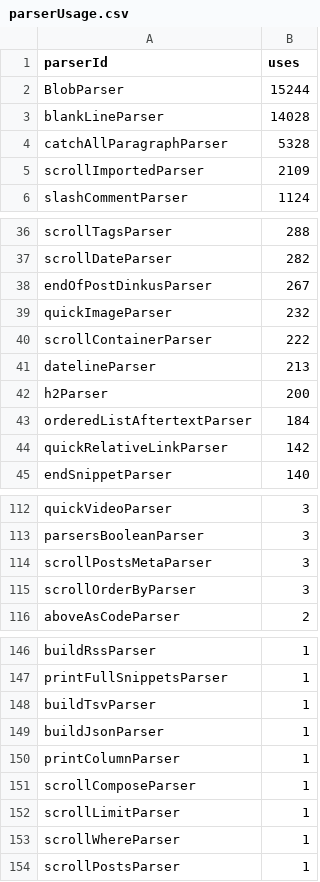
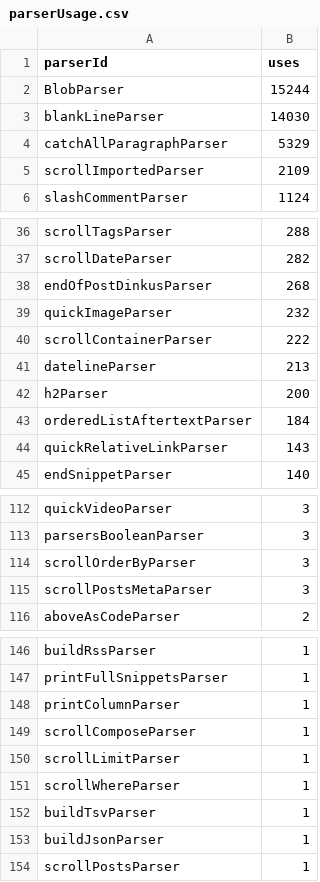
Before and after one commit to breck7/breckyunits.com, a CSV file: parserUsage.csv, drawn as a sheet; only a part is shown, gaps mark what is left out.

```diff
--- a/parserUsage.csv
+++ b/parserUsage.csv
@@ -2,4 +2,4 @@ parserId,uses
 BlobParser,15244
-blankLineParser,14028
-catchAllParagraphParser,5328
+blankLineParser,14030
+catchAllParagraphParser,5329
 scrollImportedParser,2109
@@ -37,3 +37,3 @@ scrollTagsParser,288
 scrollDateParser,282
-endOfPostDinkusParser,267
+endOfPostDinkusParser,268
 quickImageParser,232
@@ -43,3 +43,3 @@ h2Parser,200
 orderedListAftertextParser,184
-quickRelativeLinkParser,142
+quickRelativeLinkParser,143
 endSnippetParser,140
@@ -113,4 +113,4 @@ quickVideoParser,3
 parsersBooleanParser,3
+scrollOrderByParser,3
 scrollPostsMetaParser,3
-scrollOrderByParser,3
 aboveAsCodeParser,2
@@ -147,4 +147,2 @@ buildRssParser,1
 printFullSnippetsParser,1
-buildTsvParser,1
-buildJsonParser,1
 printColumnParser,1
@@ -153,2 +151,4 @@ scrollLimitParser,1
 scrollWhereParser,1
+buildTsvParser,1
+buildJsonParser,1
 scrollPostsParser,1
```
Also changed, not shown: posts.csv, posts.tsv, 13 other files.
